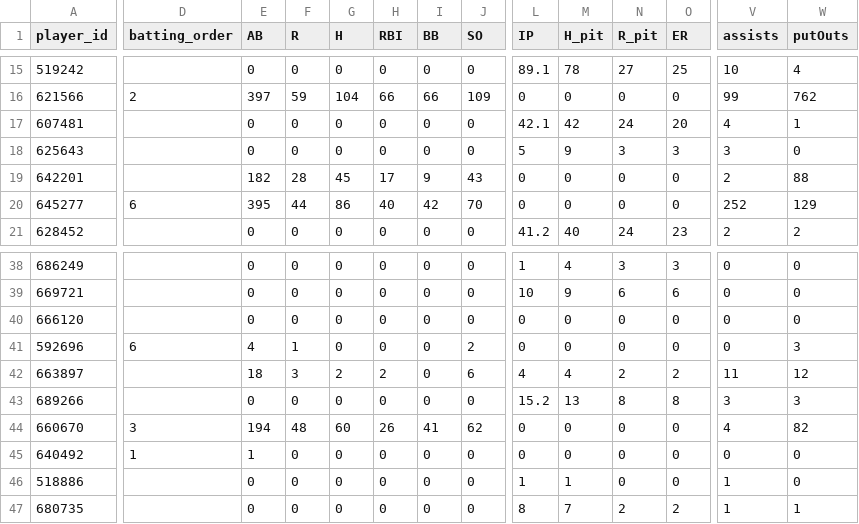
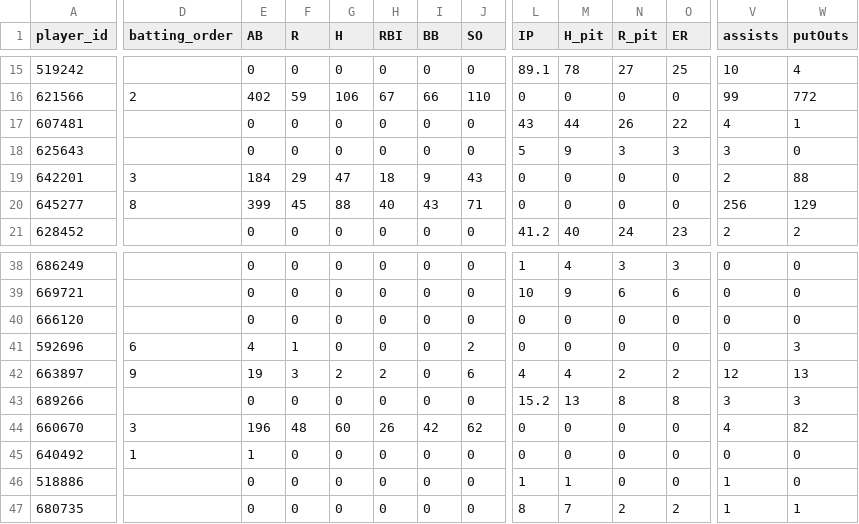
Before and after one commit to Floodplain4/Braves_Stats, a CSV file: braves_player_season_totals.csv, drawn as a sheet; only a part is shown, gaps mark what is left out; the diff covers the shown part only; the diff names each change by its address in the sheet, - before the commit and + after, or states it on an @@ line.

```diff
--- a/braves_player_season_totals.csv
+++ b/braves_player_season_totals.csv
-E16 (AB): 397
+E16 (AB): 402
-G16 (H): 104
+G16 (H): 106
-H16 (RBI): 66
+H16 (RBI): 67
-J16 (SO): 109
+J16 (SO): 110
-W16 (putOuts): 762
+W16 (putOuts): 772
-L17 (IP): 42.1
+L17 (IP): 43
-M17 (H_pit): 42
+M17 (H_pit): 44
-N17 (R_pit): 24
+N17 (R_pit): 26
-O17 (ER): 20
+O17 (ER): 22
-D19 (batting_order): (empty)
+D19 (batting_order): 3
-E19 (AB): 182
+E19 (AB): 184
-F19 (R): 28
+F19 (R): 29
-G19 (H): 45
+G19 (H): 47
-H19 (RBI): 17
+H19 (RBI): 18
-D20 (batting_order): 6
+D20 (batting_order): 8
-E20 (AB): 395
+E20 (AB): 399
-F20 (R): 44
+F20 (R): 45
-G20 (H): 86
+G20 (H): 88
-I20 (BB): 42
+I20 (BB): 43
-J20 (SO): 70
+J20 (SO): 71
-V20 (assists): 252
+V20 (assists): 256
-D42 (batting_order): (empty)
+D42 (batting_order): 9
-E42 (AB): 18
+E42 (AB): 19
-V42 (assists): 11
+V42 (assists): 12
-W42 (putOuts): 12
+W42 (putOuts): 13
-E44 (AB): 194
+E44 (AB): 196
-I44 (BB): 41
+I44 (BB): 42
```
Also changed, not shown: 65 edited cells elsewhere in this file.
